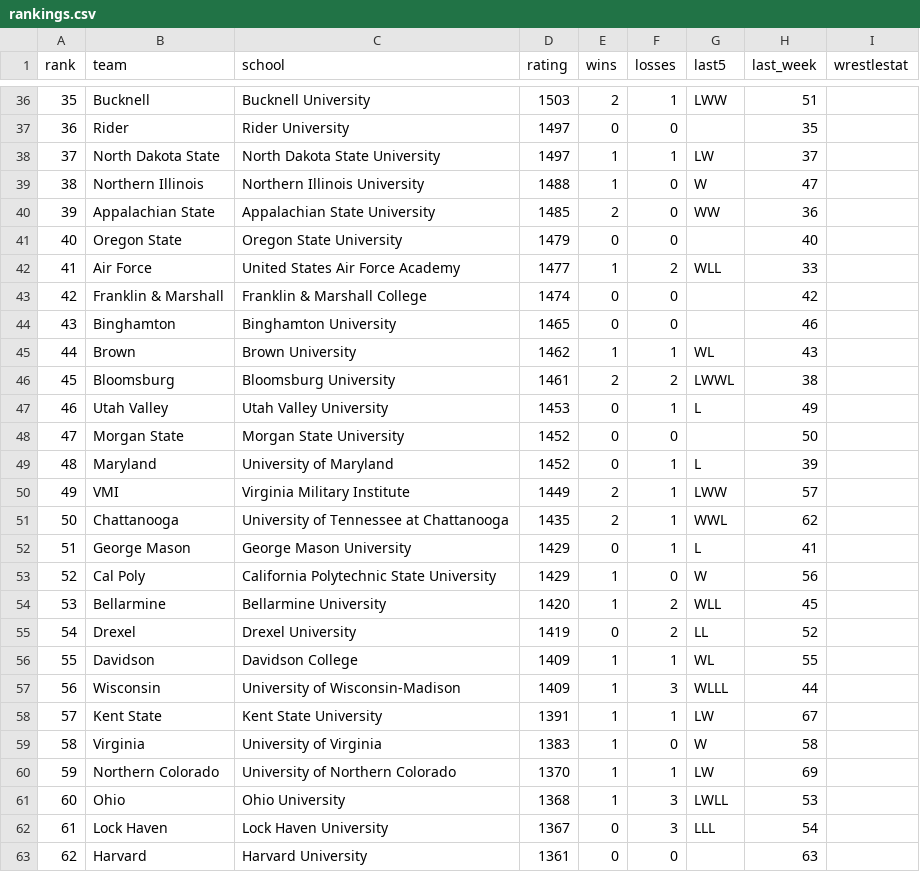
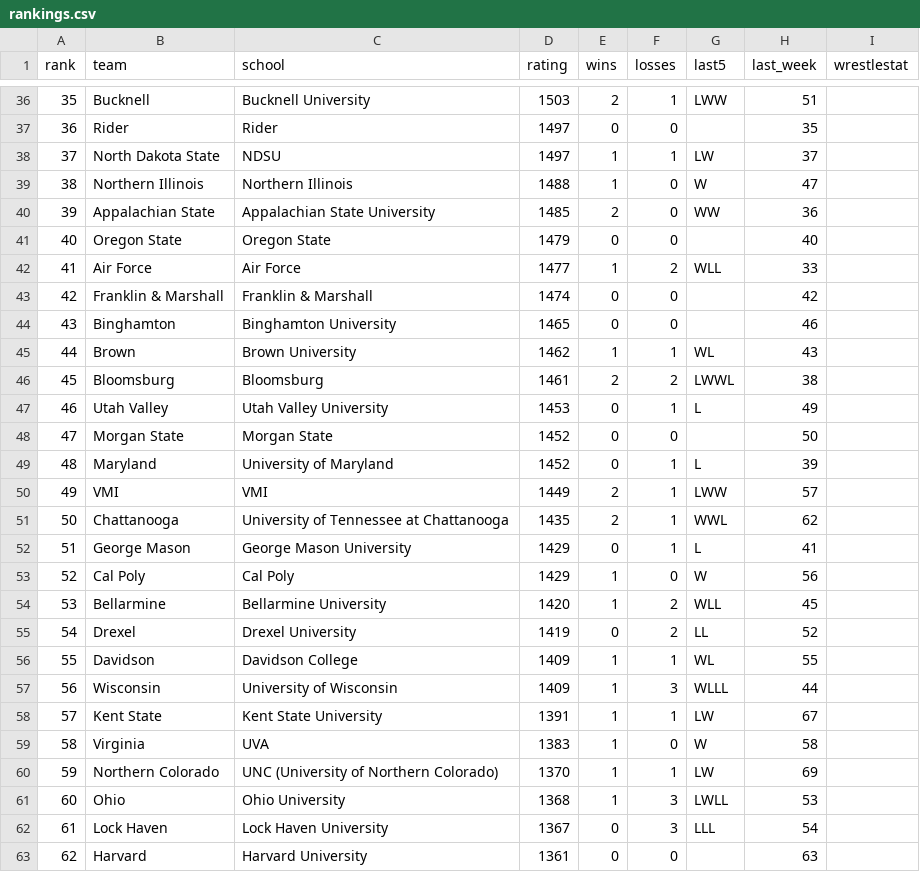
Before and after one commit to andersonowenk-bit/wrestling-data-pipeline, a CSV file: rankings/rankings.csv, drawn as a sheet; only a part is shown, gaps mark what is left out; the diff covers the shown part only.

```diff
--- a/rankings/rankings.csv
+++ b/rankings/rankings.csv
@@ -36,19 +36,19 @@ rank,team,school,rating,wins,losses,last5,last_week,wrestlestat
 35,Bucknell,Bucknell University,1503,2,1,LWW,51,
-36,Rider,Rider University,1497,0,0,,35,
-37,North Dakota State,North Dakota State University,1497,1,1,LW,37,
-38,Northern Illinois,Northern Illinois University,1488,1,0,W,47,
+36,Rider,Rider,1497,0,0,,35,
+37,North Dakota State,NDSU,1497,1,1,LW,37,
+38,Northern Illinois,Northern Illinois,1488,1,0,W,47,
 39,Appalachian State,Appalachian State University,1485,2,0,WW,36,
-40,Oregon State,Oregon State University,1479,0,0,,40,
-41,Air Force,United States Air Force Academy,1477,1,2,WLL,33,
-42,Franklin & Marshall,Franklin & Marshall College,1474,0,0,,42,
+40,Oregon State,Oregon State,1479,0,0,,40,
+41,Air Force,Air Force,1477,1,2,WLL,33,
+42,Franklin & Marshall,Franklin & Marshall,1474,0,0,,42,
 43,Binghamton,Binghamton University,1465,0,0,,46,
 44,Brown,Brown University,1462,1,1,WL,43,
-45,Bloomsburg,Bloomsburg University,1461,2,2,LWWL,38,
+45,Bloomsburg,Bloomsburg,1461,2,2,LWWL,38,
 46,Utah Valley,Utah Valley University,1453,0,1,L,49,
-47,Morgan State,Morgan State University,1452,0,0,,50,
+47,Morgan State,Morgan State,1452,0,0,,50,
 48,Maryland,University of Maryland,1452,0,1,L,39,
-49,VMI,Virginia Military Institute,1449,2,1,LWW,57,
+49,VMI,VMI,1449,2,1,LWW,57,
 50,Chattanooga,University of Tennessee at Chattanooga,1435,2,1,WWL,62,
 51,George Mason,George Mason University,1429,0,1,L,41,
-52,Cal Poly,California Polytechnic State University,1429,1,0,W,56,
+52,Cal Poly,Cal Poly,1429,1,0,W,56,
 53,Bellarmine,Bellarmine University,1420,1,2,WLL,45,
@@ -56,6 +56,6 @@ rank,team,school,rating,wins,losses,last5,last_week,wrestlestat
 55,Davidson,Davidson College,1409,1,1,WL,55,
-56,Wisconsin,University of Wisconsin-Madison,1409,1,3,WLLL,44,
+56,Wisconsin,University of Wisconsin,1409,1,3,WLLL,44,
 57,Kent State,Kent State University,1391,1,1,LW,67,
-58,Virginia,University of Virginia,1383,1,0,W,58,
-59,Northern Colorado,University of Northern Colorado,1370,1,1,LW,69,
+58,Virginia,UVA,1383,1,0,W,58,
+59,Northern Colorado,UNC (University of Northern Colorado),1370,1,1,LW,69,
 60,Ohio,Ohio University,1368,1,3,LWLL,53,
```
Also changed, not shown: 26 edited cells elsewhere in this file, 1 other file.
